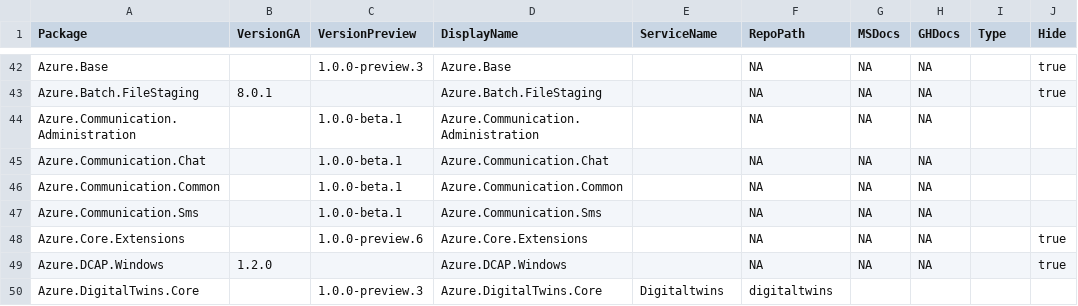
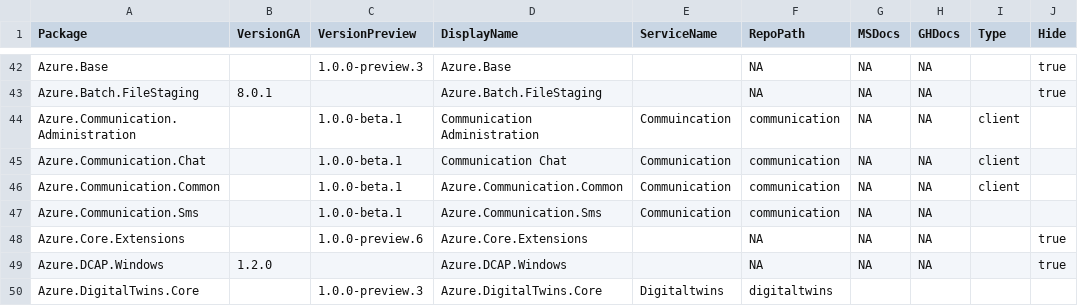
Before and after one commit to Azure/azure-sdk, a CSV file: _data/releases/latest/dotnet-packages.csv, drawn as a sheet; only a part is shown, gaps mark what is left out; the diff names each change by its address in the sheet, - before the commit and + after, or states it on an @@ line.

Commit message:
Update .NET communication

```diff
--- a/_data/releases/latest/dotnet-packages.csv
+++ b/_data/releases/latest/dotnet-packages.csv
-D44 (DisplayName): Azure.Communication.Administration
+D44 (DisplayName): Communication Administration
-E44 (ServiceName): (empty)
+E44 (ServiceName): Commuincation
-F44:F47 (RepoPath): NA
+F44:F47 (RepoPath): communication
-I44:I46 (Type): (empty)
+I44:I46 (Type): client
-D45 (DisplayName): Azure.Communication.Chat
+D45 (DisplayName): Communication Chat
-E45:E47 (ServiceName): (empty)
+E45:E47 (ServiceName): Communication
```
